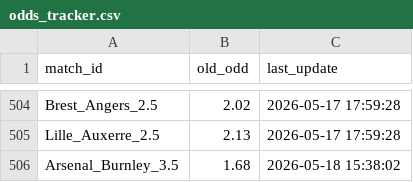
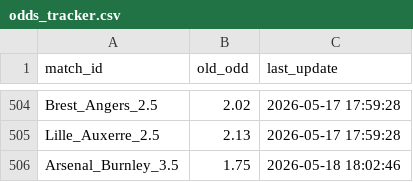
Before and after one commit to pnstung-ui/Vebo_idol, a CSV file: odds_tracker.csv, drawn as a sheet; only a part is shown, gaps mark what is left out.

Commit message:
Shark update [skip ci]

```diff
--- a/odds_tracker.csv
+++ b/odds_tracker.csv
@@ -505,2 +505,2 @@ Brest_Angers_2.5,2.02,2026-05-17 17:59:28
 Lille_Auxerre_2.5,2.13,2026-05-17 17:59:28
-Arsenal_Burnley_3.5,1.68,2026-05-18 15:38:02
+Arsenal_Burnley_3.5,1.75,2026-05-18 18:02:46
```
